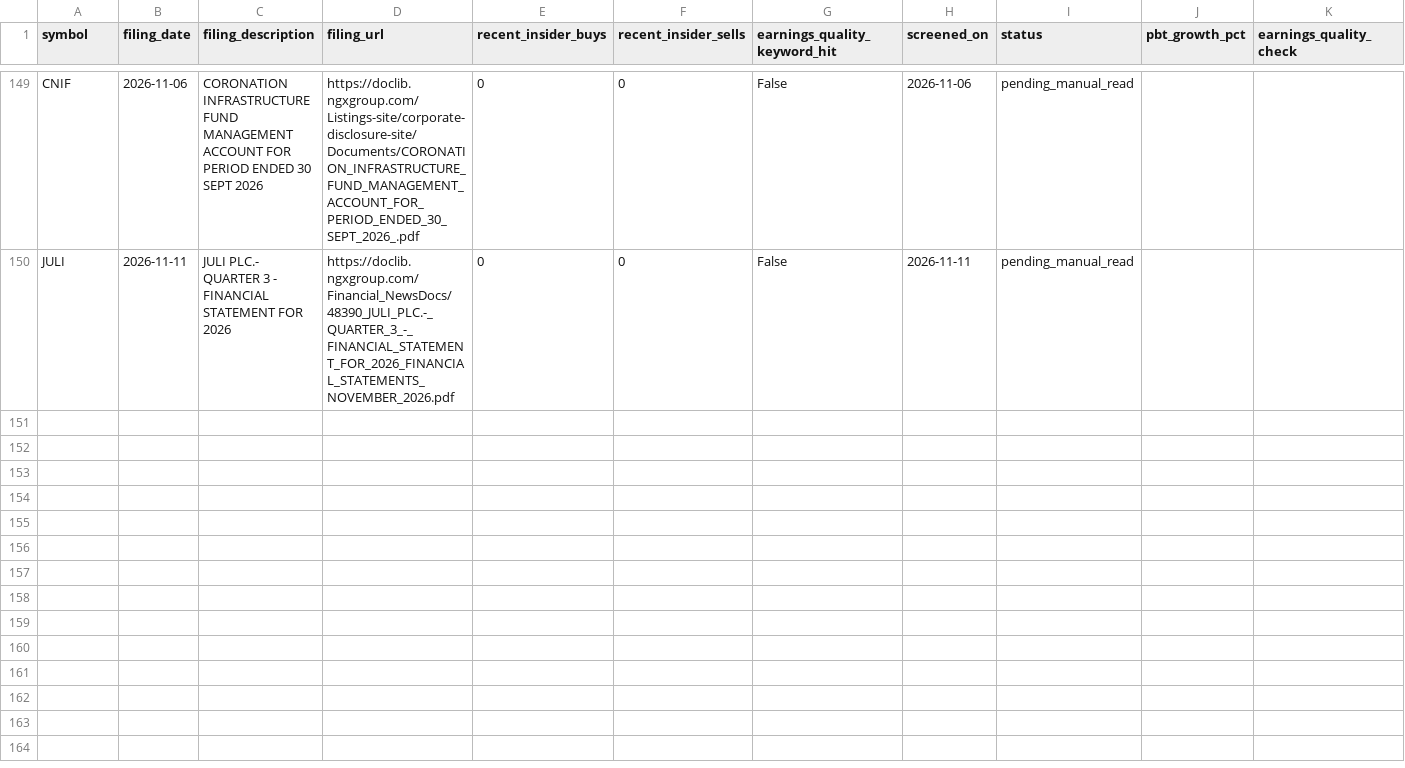
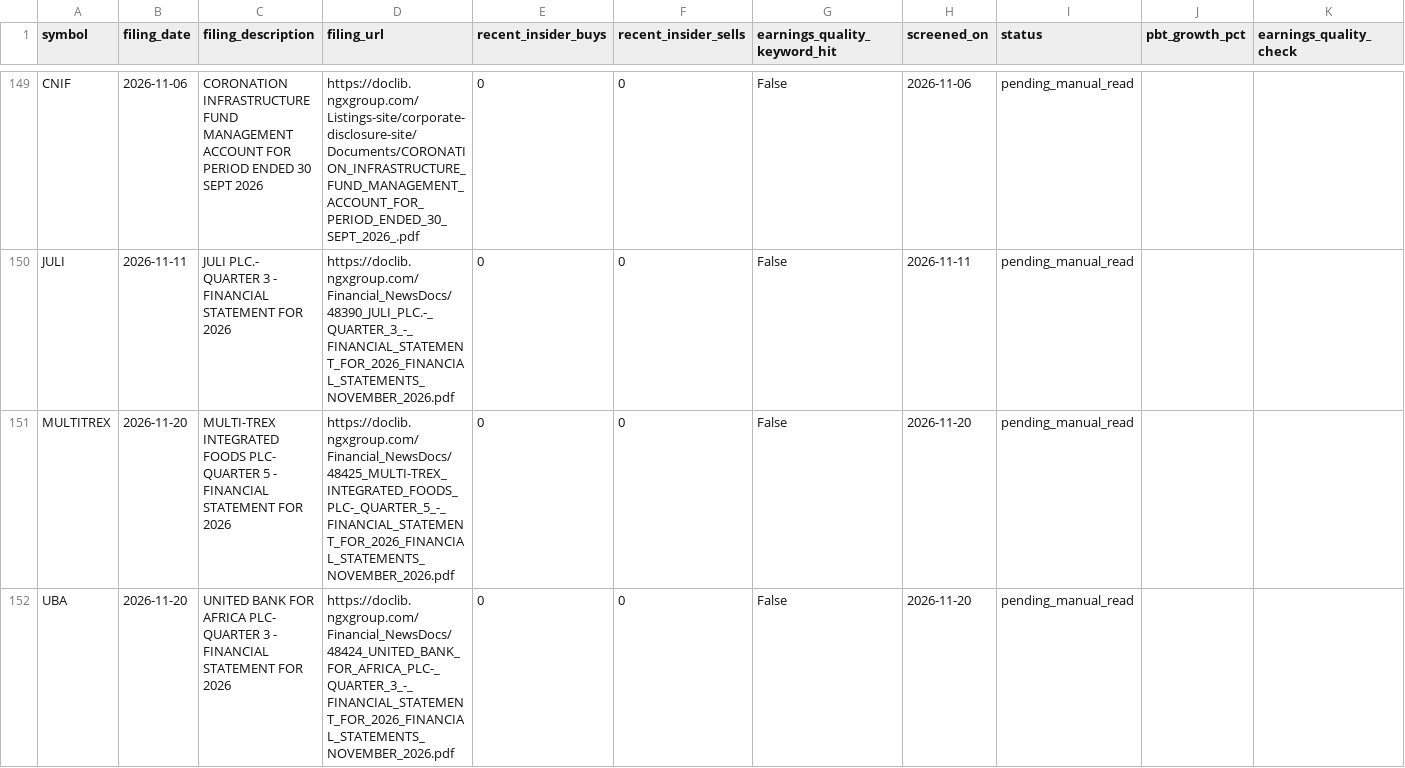
Before and after one commit to EbiNGX/ngx-data, a CSV file: forward_screen_candidates.csv, drawn as a sheet; only a part is shown, gaps mark what is left out; rows hold the shown columns only; the diff covers the shown part only; the diff names each change by its address in the sheet, - before the commit and + after, or states it on an @@ line.

```diff
--- a/forward_screen_candidates.csv
+++ b/forward_screen_candidates.csv
+row 151: MULTITREX | 2026-11-20 | MULTI-TREX INTEGRATED FOODS PLC- QUARTER 5 - FINANCIAL STATEMENT FOR 2026 | https://doclib.ngxgroup.com/Financial_NewsDocs/48425_MULTI-TREX_INTEGRATED_FOODS_PLC-_QUARTER_5_-_FINANCIAL_STATEMENT_FOR_2026_FINANCIAL_STATEMENTS_NOVEMBER_2026.pdf | 0 | 0 | False | 2026-11-20 | pending_manual_read
+row 152: UBA | 2026-11-20 | UNITED BANK FOR AFRICA PLC- QUARTER 3 - FINANCIAL STATEMENT FOR 2026 | https://doclib.ngxgroup.com/Financial_NewsDocs/48424_UNITED_BANK_FOR_AFRICA_PLC-_QUARTER_3_-_FINANCIAL_STATEMENT_FOR_2026_FINANCIAL_STATEMENTS_NOVEMBER_2026.pdf | 0 | 0 | False | 2026-11-20 | pending_manual_read
```
Also changed, not shown: 1 added row elsewhere in this file, 59 other files.
